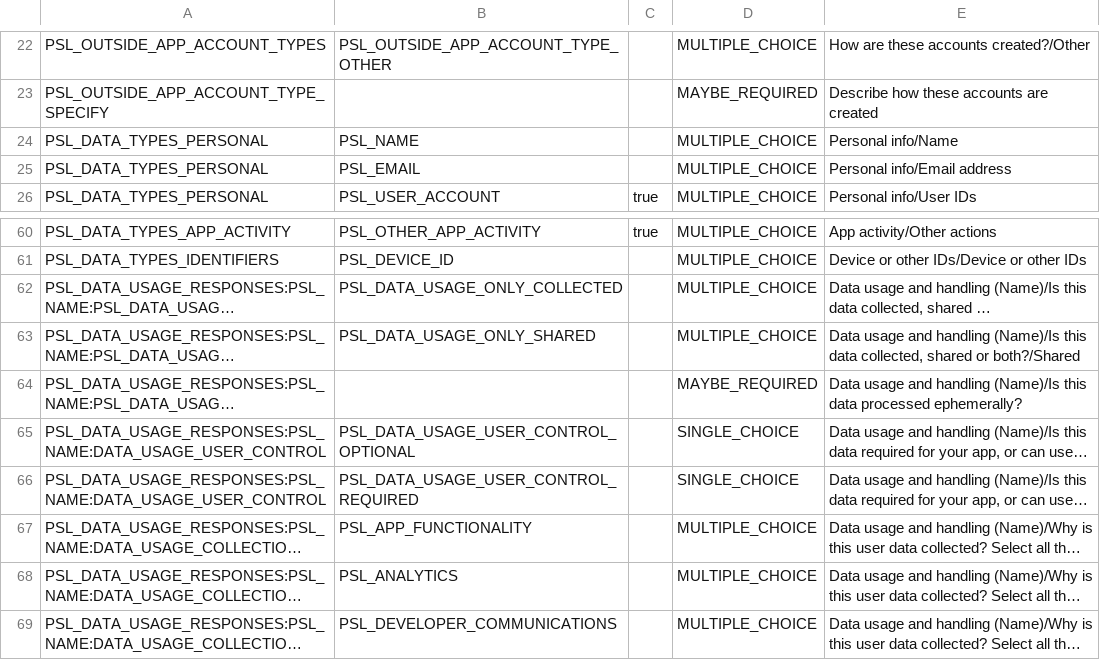
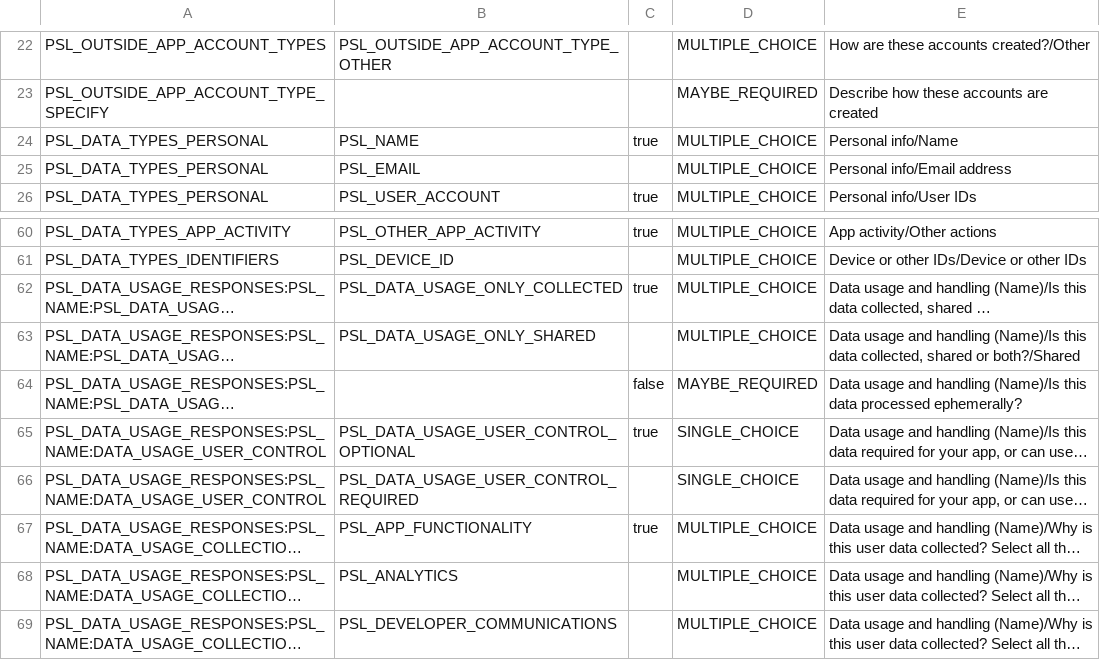
Before and after one commit to universal-simulation-ltd/Universal_Converter, a CSV file: store-assets/out/play/data-safety.csv, drawn as a sheet; only a part is shown, gaps mark what is left out; long unchanged cells end in …; the diff names each change by its address in the sheet, - before the commit and + after, or states it on an @@ line.

Commit message:
Store privacy: declare Name too; the help article says what a suite sign-in keeps
When the account has no "Call me" and the phone's shared suite settings hold
one, the SDK saves it to the account, so the phone app's labels now declare
Name as well (linked, optional, App functionality, not tracking), beside
User ID and the Tune settings: PrivacyInfo.xcprivacy, data-safety.json and
the Play CSV. PRIVACY.md says the same.

The "what stays on your device" help article, in every language, now says
the phone app has no sign-in of its own, that a UNI·SIM sign-in another app
made on the phone keeps this app's Tune settings and the name you go by with
that account, and that on the website Tune this app offers a discreet Sign in.

```diff
--- a/store-assets/out/play/data-safety.csv
+++ b/store-assets/out/play/data-safety.csv
-C24: (empty)
+C24: true
-C62: (empty)
+C62: true
-C64: (empty)
+C64: false
-C65: (empty)
+C65: true
-C67: (empty)
+C67: true
```
Also changed, not shown: 11 other files.
